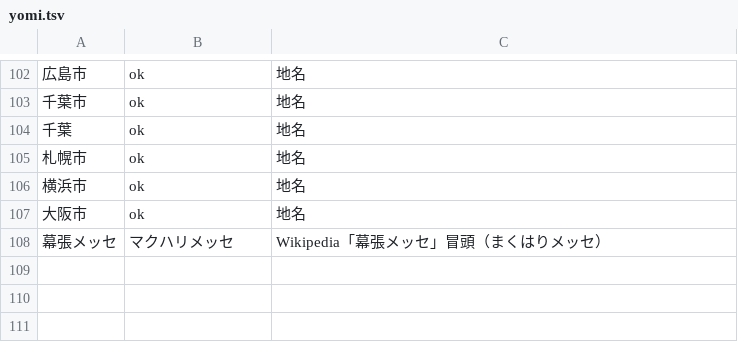
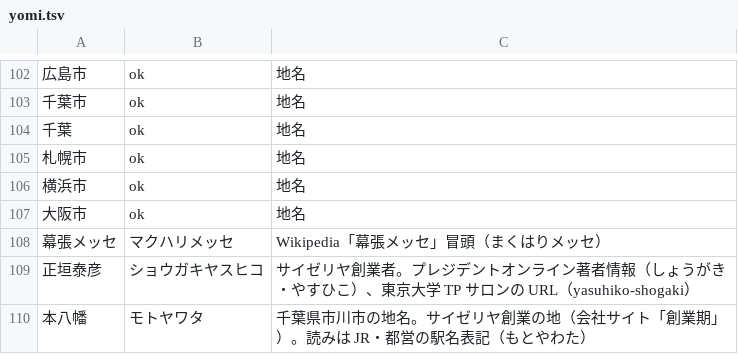
Before and after one commit to iwtbet22/ushi-youtube, a TSV file: script/yomi.tsv, drawn as a sheet; only a part is shown, gaps mark what is left out; the diff names each change by its address in the sheet, - before the commit and + after, or states it on an @@ line.

```diff
--- a/script/yomi.tsv
+++ b/script/yomi.tsv
+row 109: 正垣泰彦 | ショウガキヤスヒコ | サイゼリヤ創業者。プレジデントオンライン著者情報（しょうがき・やすひこ）、東京大学 TP サロンの URL（yasuhiko-shogaki）
+row 110: 本八幡 | モトヤワタ | 千葉県市川市の地名。サイゼリヤ創業の地（会社サイト「創業期」）。読みは JR・都営の駅名表記（もとやわた）
```
Also changed, not shown: 4 other files.
